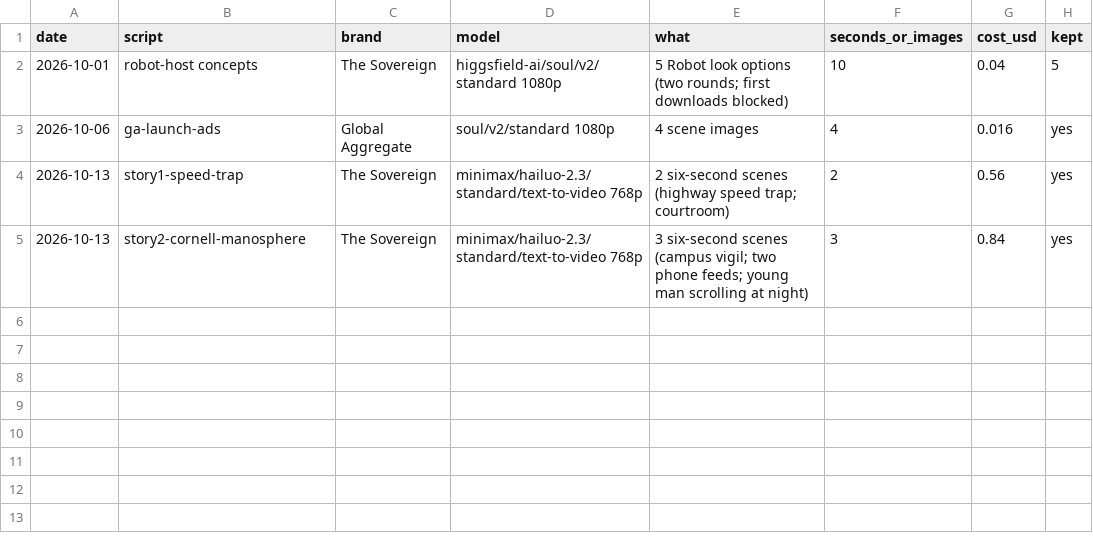
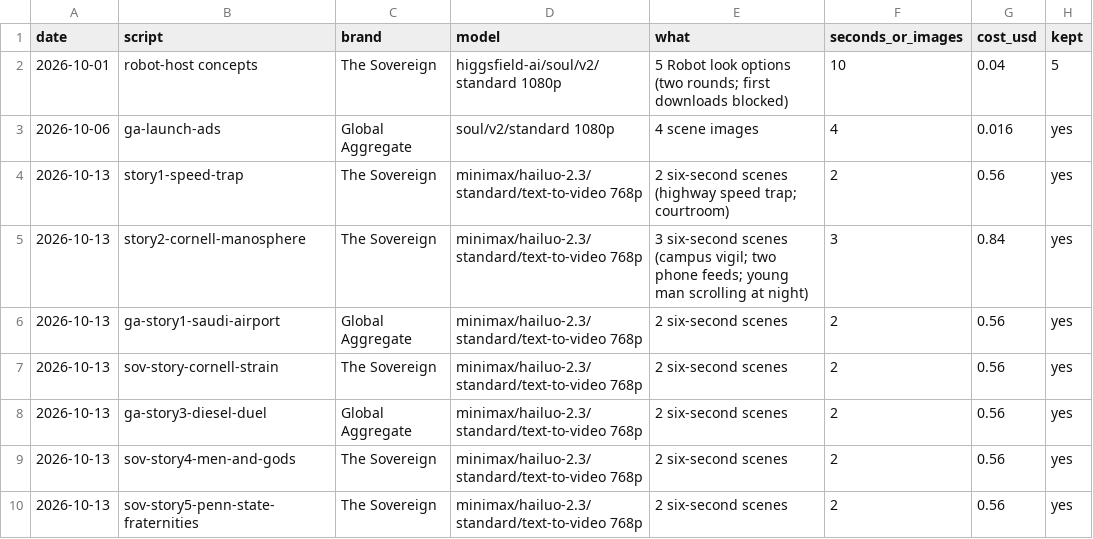
Before and after one commit to dhpatel9616-lang/enterprise-ops, a CSV file: studio/logs/generation-costs.csv, drawn as a sheet.

```diff
--- a/studio/logs/generation-costs.csv
+++ b/studio/logs/generation-costs.csv
@@ -5 +5,6 @@ date,script,brand,model,what,seconds_or_images,cost_usd,kept
 2026-10-13,story2-cornell-manosphere,The Sovereign,minimax/hailuo-2.3/standard/text-to-video 768p,3 six-second scenes (campus vigil; two phone feeds; young man scrolling at night),3,0.84,yes
+2026-10-13,ga-story1-saudi-airport,Global Aggregate,minimax/hailuo-2.3/standard/text-to-video 768p,2 six-second scenes,2,0.56,yes
+2026-10-13,sov-story-cornell-strain,The Sovereign,minimax/hailuo-2.3/standard/text-to-video 768p,2 six-second scenes,2,0.56,yes
+2026-10-13,ga-story3-diesel-duel,Global Aggregate,minimax/hailuo-2.3/standard/text-to-video 768p,2 six-second scenes,2,0.56,yes
+2026-10-13,sov-story4-men-and-gods,The Sovereign,minimax/hailuo-2.3/standard/text-to-video 768p,2 six-second scenes,2,0.56,yes
+2026-10-13,sov-story5-penn-state-fraternities,The Sovereign,minimax/hailuo-2.3/standard/text-to-video 768p,2 six-second scenes,2,0.56,yes
```
